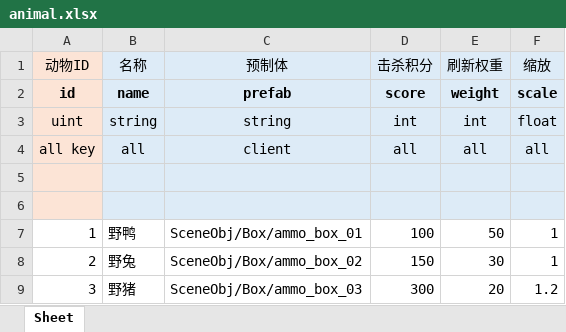
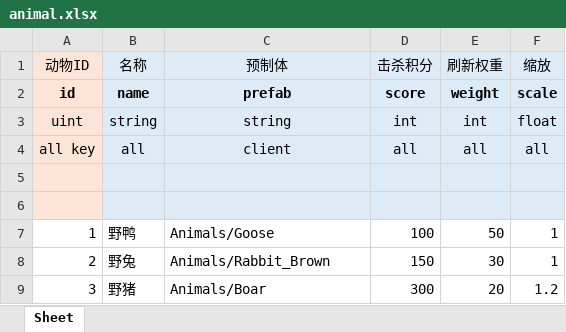
Before and after one commit to larito001/YFramework, an Excel workbook: tools/excel/3xlsx/animal.xlsx, sheet Sheet, drawn as a sheet; values as stored, in another font and other column widths than the file's, no borders; the diff names each change by its address in the sheet, - before the commit and + after, or states it on an @@ line.

```diff
--- a/tools/excel/3xlsx/animal.xlsx (sheet Sheet)
+++ b/tools/excel/3xlsx/animal.xlsx (sheet Sheet)
-C7 (预制体): SceneObj/Box/ammo_box_01
+C7 (预制体): Animals/Goose
-C8 (预制体): SceneObj/Box/ammo_box_02
+C8 (预制体): Animals/Rabbit_Brown
-C9 (预制体): SceneObj/Box/ammo_box_03
+C9 (预制体): Animals/Boar
```
Also changed, not shown: 14 other files.
